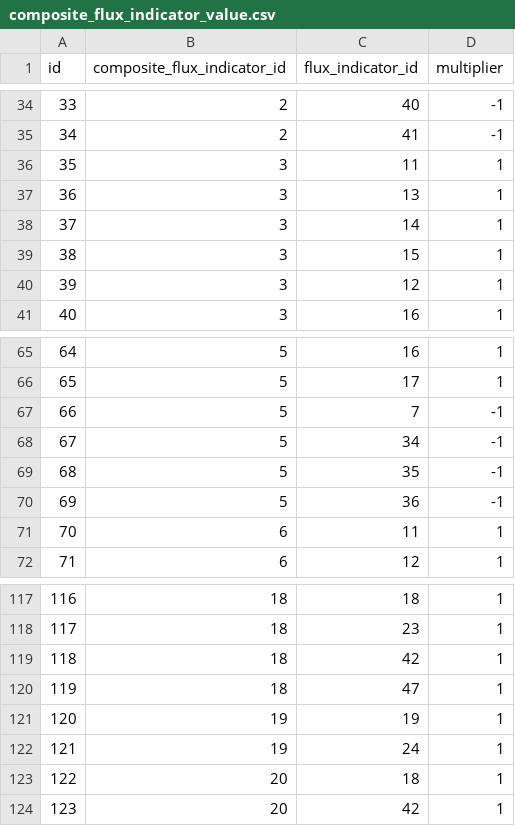
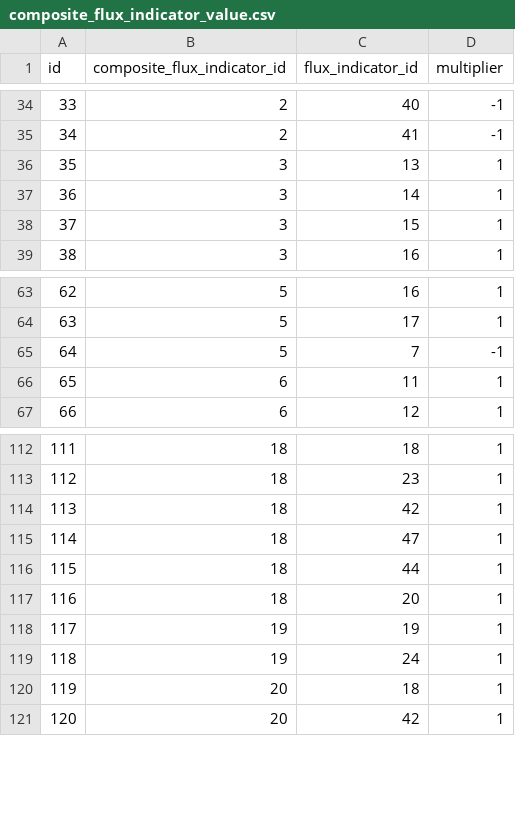
Before and after one commit to cat-cfs/cbm_defaults, a CSV file: cbm_defaults/tables/composite_flux_indicator_value.csv, drawn as a sheet; only a part is shown, gaps mark what is left out; removed rows and columns are numbered as before the commit, all else as after; the diff names each change by its address in the sheet, - before the commit and + after, or states it on an @@ line.

Commit message:
updates/fixes for composite_flux_indicator_value.csv

```diff
--- a/cbm_defaults/tables/composite_flux_indicator_value.csv
+++ b/cbm_defaults/tables/composite_flux_indicator_value.csv
-row 36: 35 | 3 | 11 | 1
@@ column A (id) renumbered from row 36 down @@
-row 40: 39 | 3 | 12 | 1
-row 68: 67 | 5 | 34 | -1
-row 69: 68 | 5 | 35 | -1
-row 70: 69 | 5 | 36 | -1
+row 116: 115 | 18 | 44 | 1
+row 117: 116 | 18 | 20 | 1
```
